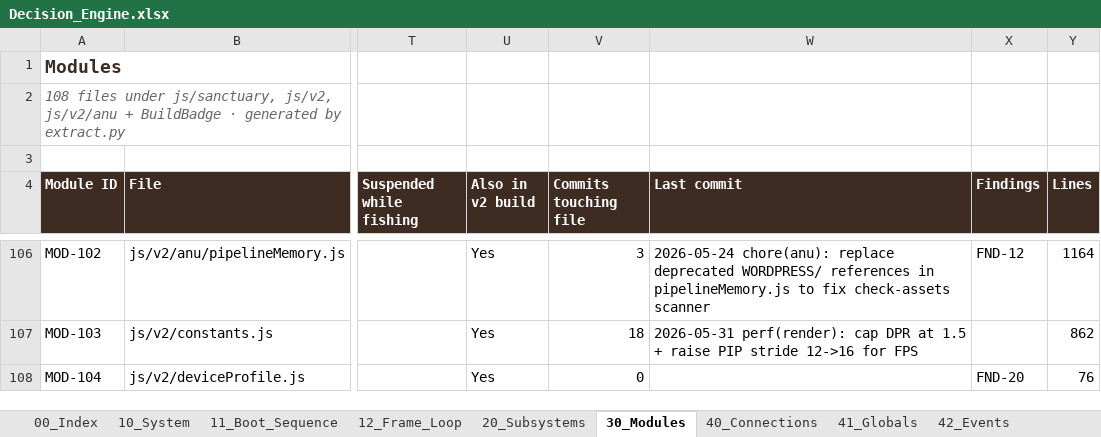
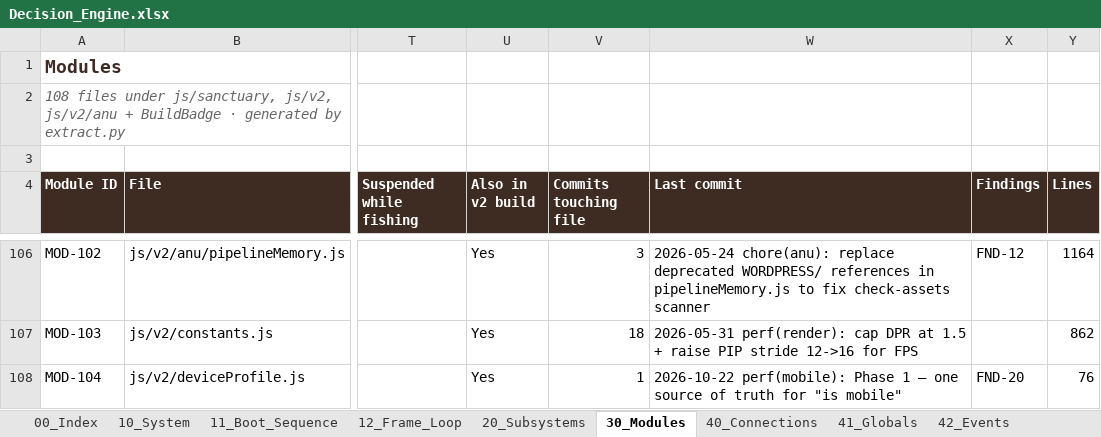
Before and after one commit to dev-ideasoftware-studio/SacredAdventures, an Excel workbook: docs/decision-engine/Decision_Engine.xlsx, sheet 30_Modules, drawn as a sheet; only a part is shown, gaps mark what is left out; values as stored, in another font and other column widths than the file's, no borders; the diff covers the shown part only; the diff names each change by its address in the sheet, - before the commit and + after, or states it on an @@ line.

```diff
--- a/docs/decision-engine/Decision_Engine.xlsx (sheet 30_Modules)
+++ b/docs/decision-engine/Decision_Engine.xlsx (sheet 30_Modules)
-V108 (Commits touching file): 0
+V108 (Commits touching file): 1
-W108 (Last commit): (empty)
+W108 (Last commit): 2026-10-22 perf(mobile): Phase 1 — one source of truth for "is mobile"
```
Also changed, not shown: 10 edited cells elsewhere in this sheet, sheet 70_Session_Log, sheet 63_Attempts_Ledger, sheet 62_Review_Playbook, sheet 50_Findings, sheet 10_System, sheet 00_Index, 1 more sheet, 12 other files.
